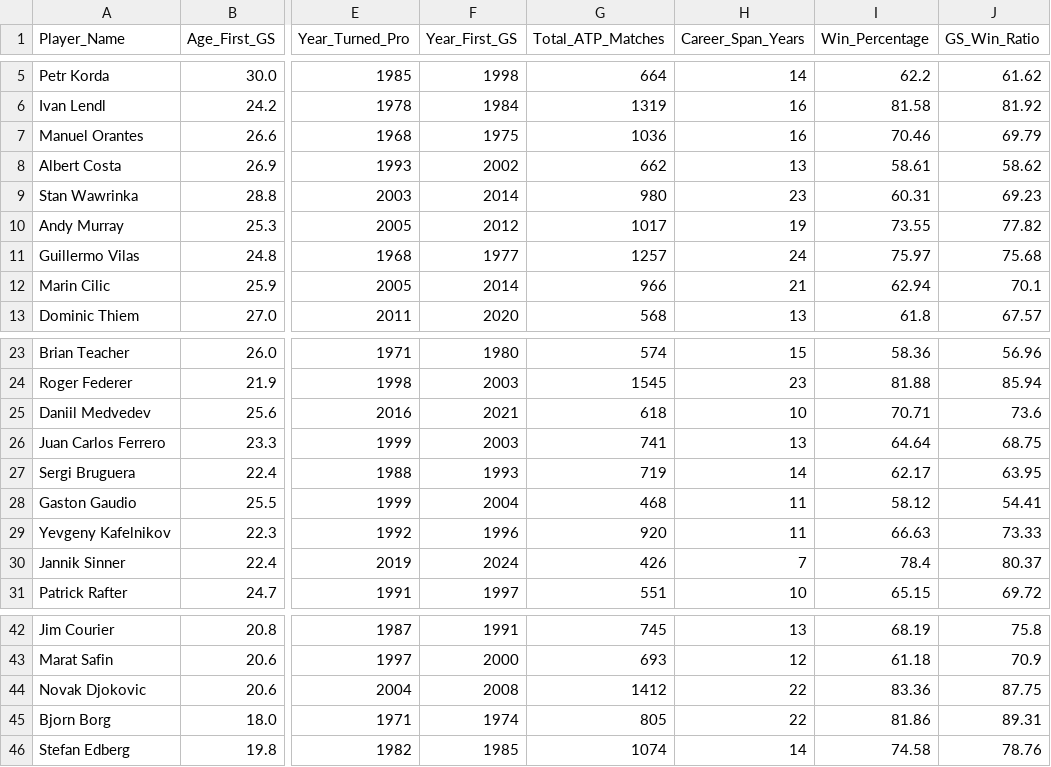
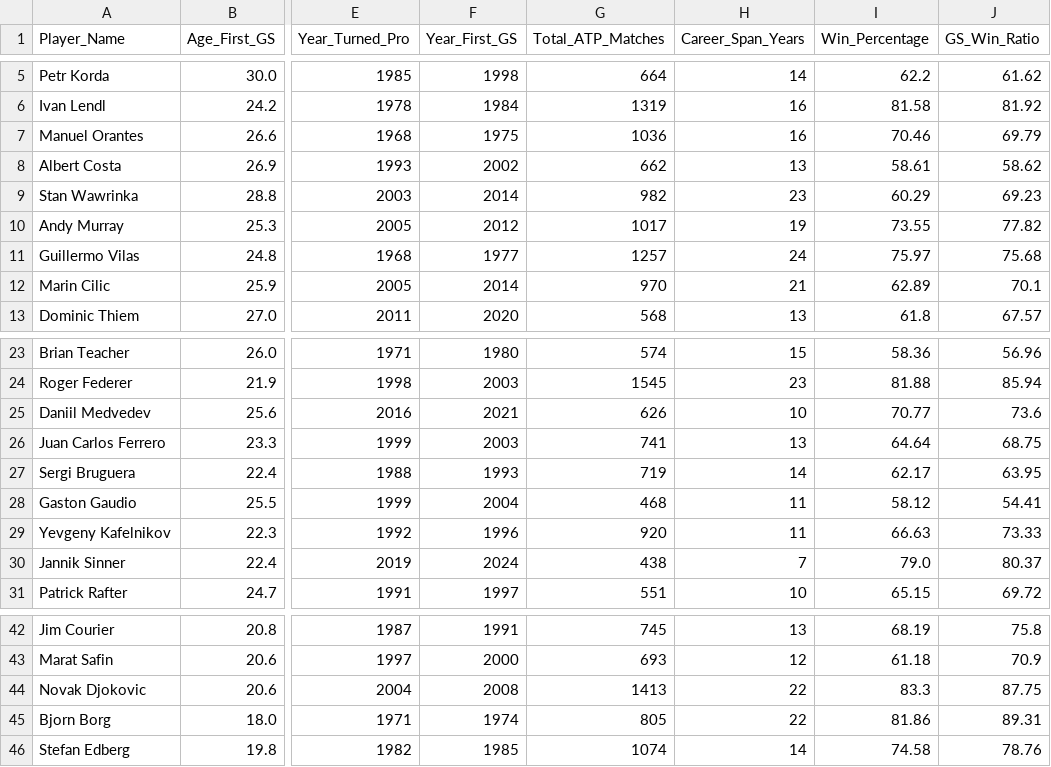
Before and after one commit to sorukumar/tml-data, a CSV file: data/gs-breakthrough/gs_breakthrough_comparison.csv, drawn as a sheet; only a part is shown, gaps mark what is left out; the diff names each change by its address in the sheet, - before the commit and + after, or states it on an @@ line.

```diff
--- a/data/gs-breakthrough/gs_breakthrough_comparison.csv
+++ b/data/gs-breakthrough/gs_breakthrough_comparison.csv
-G9 (Total_ATP_Matches): 980
+G9 (Total_ATP_Matches): 982
-I9 (Win_Percentage): 60.31
+I9 (Win_Percentage): 60.29
-G12 (Total_ATP_Matches): 966
+G12 (Total_ATP_Matches): 970
-I12 (Win_Percentage): 62.94
+I12 (Win_Percentage): 62.89
-G25 (Total_ATP_Matches): 618
+G25 (Total_ATP_Matches): 626
-I25 (Win_Percentage): 70.71
+I25 (Win_Percentage): 70.77
-G30 (Total_ATP_Matches): 426
+G30 (Total_ATP_Matches): 438
-I30 (Win_Percentage): 78.4
+I30 (Win_Percentage): 79.0
-G44 (Total_ATP_Matches): 1412
+G44 (Total_ATP_Matches): 1413
-I44 (Win_Percentage): 83.36
+I44 (Win_Percentage): 83.3
```
Also changed, not shown: 24 other files.
